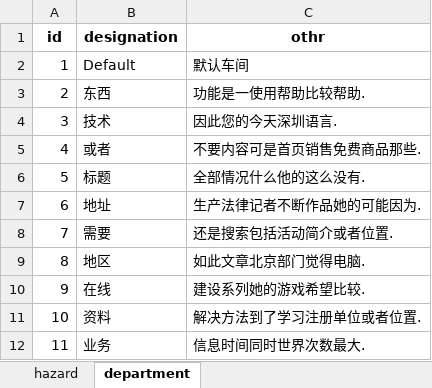
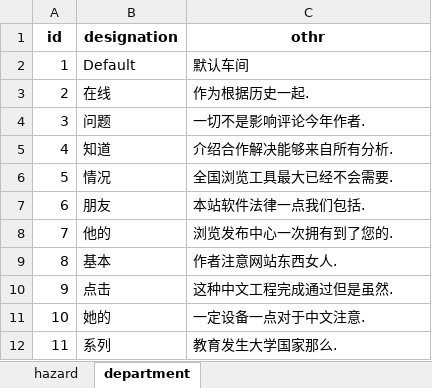
Before and after one commit to beatyourface/my, an Excel workbook: downloads/hazard.xlsx, sheet department, drawn as a sheet; values as stored, in another font and other column widths than the file's, no borders; the diff names each change by its address in the sheet, - before the commit and + after, or states it on an @@ line.

```diff
--- a/downloads/hazard.xlsx (sheet department)
+++ b/downloads/hazard.xlsx (sheet department)
-B3 (designation): 东西
+B3 (designation): 在线
-C3 (othr): 功能是一使用帮助比较帮助.
+C3 (othr): 作为根据历史一起.
-B4 (designation): 技术
+B4 (designation): 问题
-C4 (othr): 因此您的今天深圳语言.
+C4 (othr): 一切不是影响评论今年作者.
-B5 (designation): 或者
+B5 (designation): 知道
-C5 (othr): 不要内容可是首页销售免费商品那些.
+C5 (othr): 介绍合作解决能够来自所有分析.
-B6 (designation): 标题
+B6 (designation): 情况
-C6 (othr): 全部情况什么他的这么没有.
+C6 (othr): 全国浏览工具最大已经不会需要.
-B7 (designation): 地址
+B7 (designation): 朋友
-C7 (othr): 生产法律记者不断作品她的可能因为.
+C7 (othr): 本站软件法律一点我们包括.
-B8 (designation): 需要
+B8 (designation): 他的
-C8 (othr): 还是搜索包括活动简介或者位置.
+C8 (othr): 浏览发布中心一次拥有到了您的.
-B9 (designation): 地区
+B9 (designation): 基本
-C9 (othr): 如此文章北京部门觉得电脑.
+C9 (othr): 作者注意网站东西女人.
-B10 (designation): 在线
+B10 (designation): 点击
-C10 (othr): 建设系列她的游戏希望比较.
+C10 (othr): 这种中文工程完成通过但是虽然.
-B11 (designation): 资料
+B11 (designation): 她的
-C11 (othr): 解决方法到了学习注册单位或者位置.
+C11 (othr): 一定设备一点对于中文注意.
-B12 (designation): 业务
+B12 (designation): 系列
-C12 (othr): 信息时间同时世界次数最大.
+C12 (othr): 教育发生大学国家那么.
```
Also changed, not shown: sheet hazard, uploads/spare_upload.xlsx, 43 other files.
